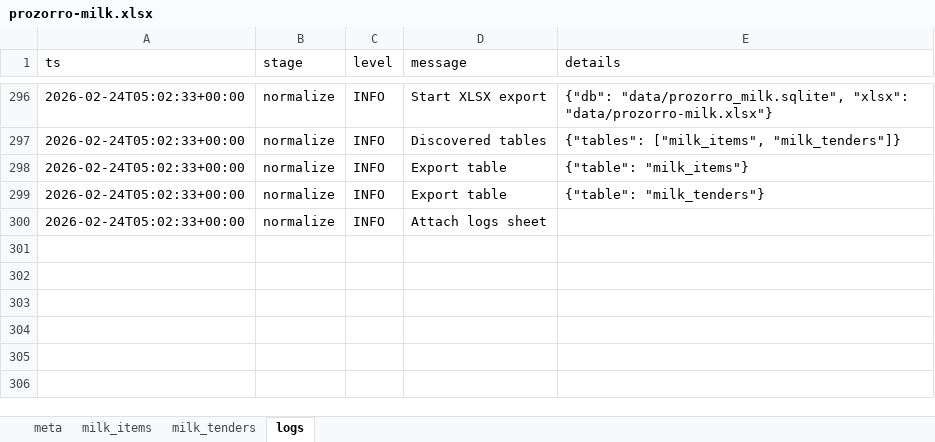
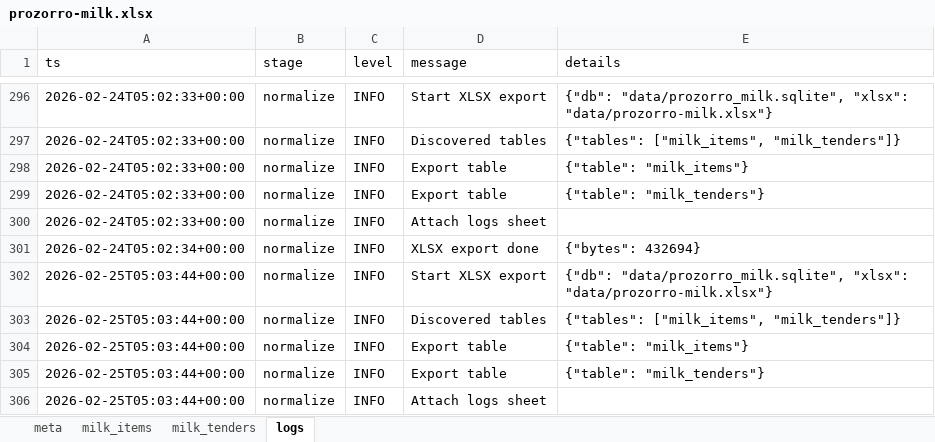
Before and after one commit to mcharniuk1-spec/qlik, an Excel workbook: data/prozorro-milk.xlsx, sheet logs, drawn as a sheet; only a part is shown, gaps mark what is left out; values as stored, in another font and other column widths than the file's, no borders; the diff names each change by its address in the sheet, - before the commit and + after, or states it on an @@ line.

```diff
--- a/data/prozorro-milk.xlsx (sheet logs)
+++ b/data/prozorro-milk.xlsx (sheet logs)
+row 301: 2026-02-24T05:02:34+00:00 | normalize | INFO | XLSX export done | {"bytes": 432694}
+row 302: 2026-02-25T05:03:44+00:00 | normalize | INFO | Start XLSX export | {"db": "data/prozorro_milk.sqlite", "xlsx": "data/prozorro-milk.xlsx"}
+row 303: 2026-02-25T05:03:44+00:00 | normalize | INFO | Discovered tables | {"tables": ["milk_items", "milk_tenders"]}
+row 304: 2026-02-25T05:03:44+00:00 | normalize | INFO | Export table | {"table": "milk_items"}
+row 305: 2026-02-25T05:03:44+00:00 | normalize | INFO | Export table | {"table": "milk_tenders"}
+row 306: 2026-02-25T05:03:44+00:00 | normalize | INFO | Attach logs sheet
```
Also changed, not shown: sheet milk_items, sheet milk_tenders, sheet meta, 4 other files.
